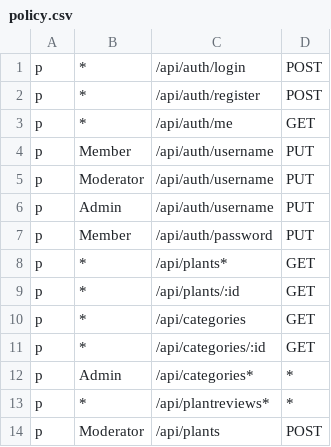
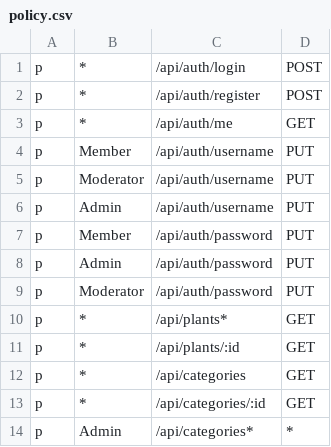
Before and after one commit to jelenaseka/PlantForMe, a CSV file: user-microservice/policy.csv, drawn as a sheet; only a part is shown; the shorter side is filled out with more unchanged rows; the diff names each change by its address in the sheet, - before the commit and + after, or states it on an @@ line.

```diff
--- a/user-microservice/policy.csv
+++ b/user-microservice/policy.csv
+row 8: p | Admin | /api/auth/password | PUT
+row 9: p | Moderator | /api/auth/password | PUT
```
Also changed, not shown: 23 other files.
